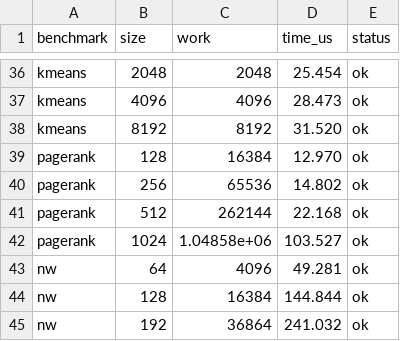
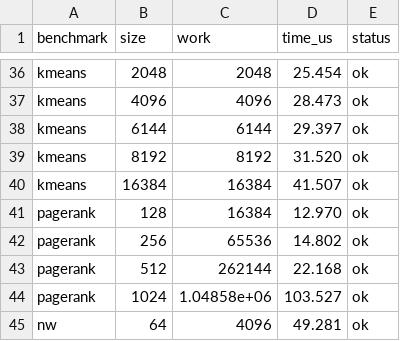
Before and after one commit to allbilly/mgpusim, a CSV file: gpu_perf_scripts/calibration/rx570/sim_size_sweep.csv, drawn as a sheet; only a part is shown, gaps mark what is left out; the shorter side is filled out with more unchanged rows.

```diff
--- a/gpu_perf_scripts/calibration/rx570/sim_size_sweep.csv
+++ b/gpu_perf_scripts/calibration/rx570/sim_size_sweep.csv
@@ -37,3 +37,5 @@ kmeans,2048,2048,25.454,ok
 kmeans,4096,4096,28.473,ok
+kmeans,6144,6144,29.397,ok
 kmeans,8192,8192,31.520,ok
+kmeans,16384,16384,41.507,ok
 pagerank,128,16384,12.970,ok
```
Also changed, not shown: gpu_perf_scripts/calibration/rx570/hw_size_sweep.csv, 6 other files.
